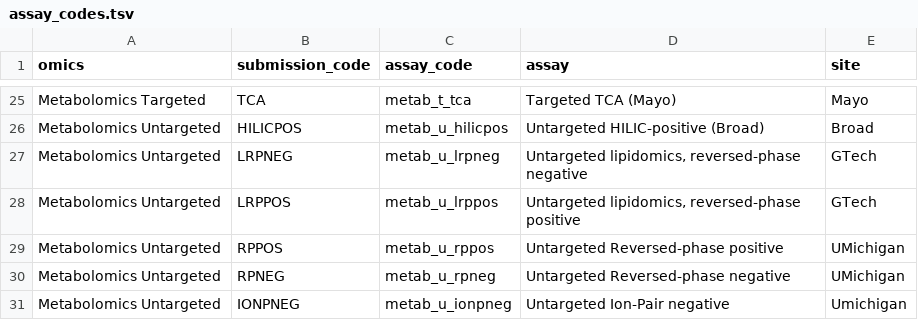
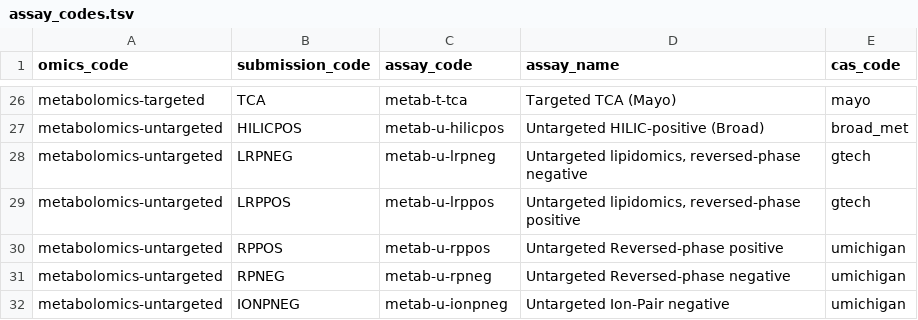
Before and after one commit to MoTrPAC/MotrpacBicQC, a TSV file: inst/extdata/assay_codes.tsv, drawn as a sheet; only a part is shown, gaps mark what is left out; addresses are those after the commit; the diff covers the shown part only; the diff names each change by its address in the sheet, - before the commit and + after, or states it on an @@ line.

Commit message:
Data updates
Required to map folder and file names according to BIC guidelines

#26 #22

```diff
--- a/inst/extdata/assay_codes.tsv
+++ b/inst/extdata/assay_codes.tsv
-A1: omics
+A1: omics_code
-D1: assay
+D1: assay_name
-E1: site
+E1: cas_code
-A26 (omics_code): Metabolomics Targeted
+A26 (omics_code): metabolomics-targeted
-C26 (assay_code): metab_t_tca
+C26 (assay_code): metab-t-tca
-E26 (cas_code): Mayo
+E26 (cas_code): mayo
-A27:A32 (omics_code): Metabolomics Untargeted
+A27:A32 (omics_code): metabolomics-untargeted
-C27 (assay_code): metab_u_hilicpos
+C27 (assay_code): metab-u-hilicpos
-E27 (cas_code): Broad
+E27 (cas_code): broad_met
-C28 (assay_code): metab_u_lrpneg
+C28 (assay_code): metab-u-lrpneg
-E28:E29 (cas_code): GTech
+E28:E29 (cas_code): gtech
-C29 (assay_code): metab_u_lrppos
+C29 (assay_code): metab-u-lrppos
-C30 (assay_code): metab_u_rppos
+C30 (assay_code): metab-u-rppos
-E30:E31 (cas_code): UMichigan
+E30:E31 (cas_code): umichigan
-C31 (assay_code): metab_u_rpneg
+C31 (assay_code): metab-u-rpneg
-C32 (assay_code): metab_u_ionpneg
+C32 (assay_code): metab-u-ionpneg
-E32 (cas_code): Umichigan
+E32 (cas_code): umichigan
```
Also changed, not shown: 1 added row and 62 edited cells elsewhere in this file, 8 other files.
